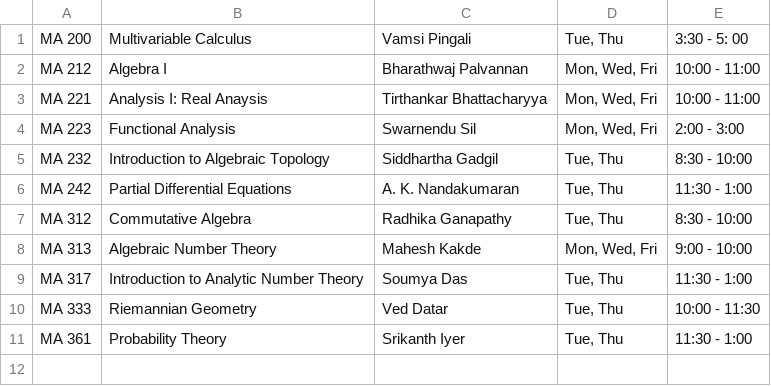
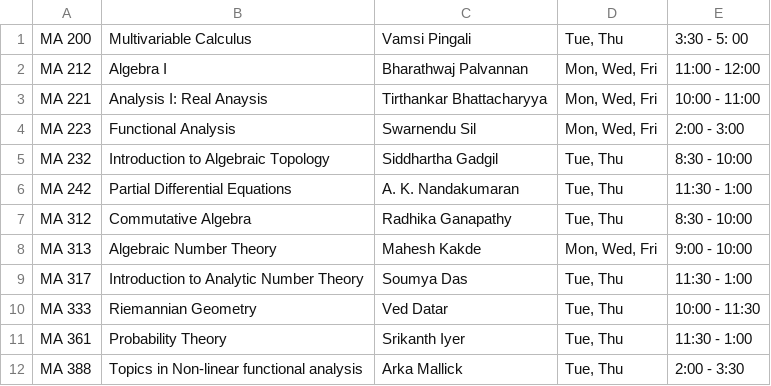
Before and after one commit to siddhartha-gadgil/CourseSchedule, a TSV file: data/aug2023/schedule.tsv, drawn as a sheet.

```diff
--- a/data/aug2023/schedule.tsv
+++ b/data/aug2023/schedule.tsv
@@ -1,3 +1,3 @@
 MA 200	Multivariable Calculus	Vamsi Pingali	Tue, Thu	3:30 - 5: 00
-MA 212	Algebra I	Bharathwaj Palvannan	Mon, Wed, Fri	10:00 - 11:00
+MA 212	Algebra I	Bharathwaj Palvannan	Mon, Wed, Fri	11:00 - 12:00
 MA 221	Analysis I: Real Anaysis	Tirthankar Bhattacharyya	Mon, Wed, Fri	10:00 - 11:00
@@ -11 +11,2 @@ MA 333	Riemannian Geometry	Ved Datar	Tue, Thu	10:00 - 11:30
 MA 361	Probability Theory	Srikanth Iyer	Tue, Thu	11:30 - 1:00
+MA 388	Topics in Non-linear functional analysis	Arka Mallick	Tue, Thu	2:00 - 3:30
```
Also changed, not shown: 1 other file.
